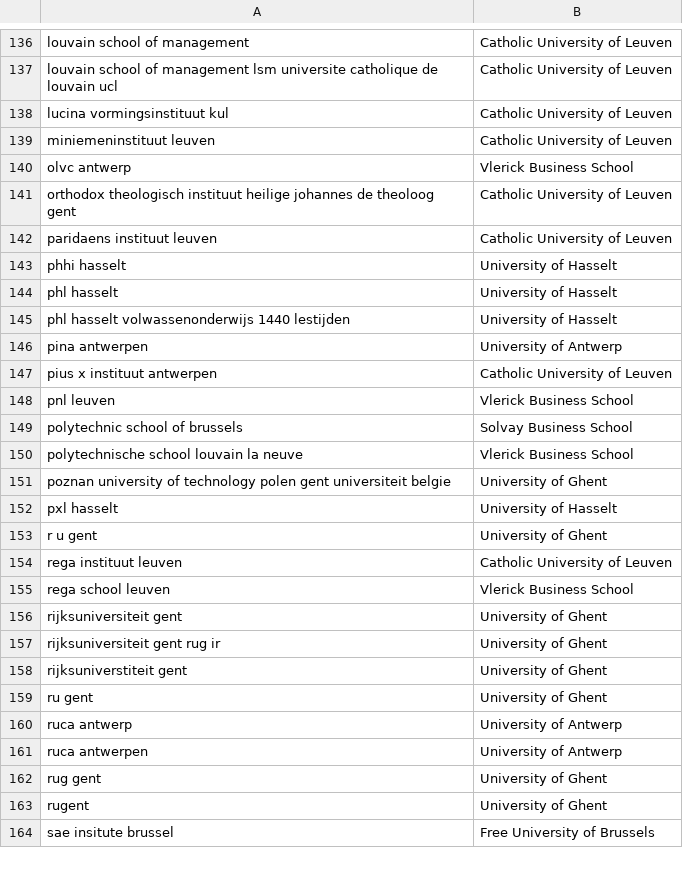
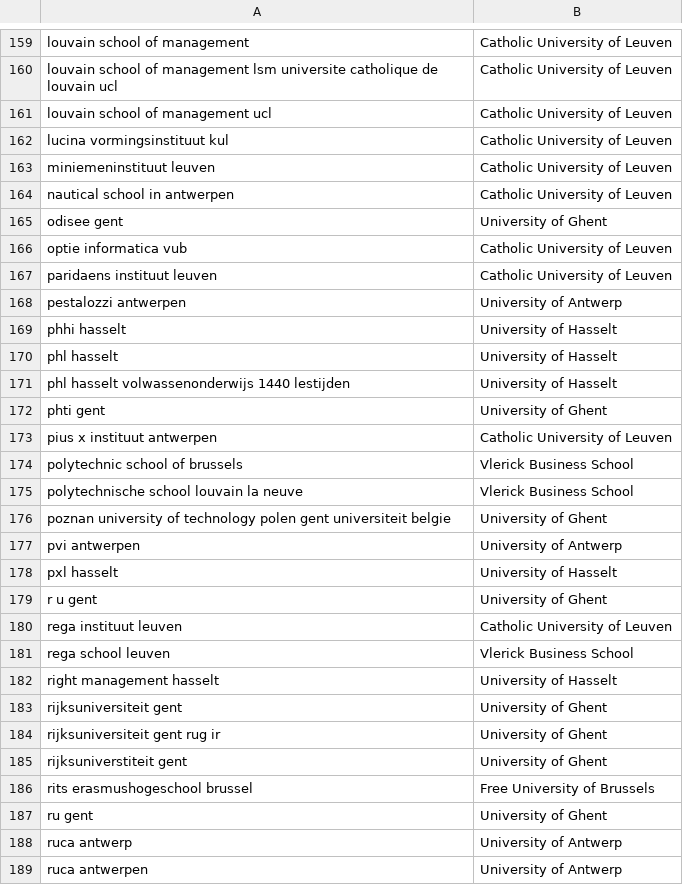
Before and after one commit to RubenPants/SemiSupervisedClustering, a TSV file: demos/projector/demo_default/metadata.tsv, drawn as a sheet; only a part is shown, gaps mark what is left out; the shorter side is filled out with more unchanged rows; the diff covers the shown part only.

```diff
--- a/demos/projector/demo_default/metadata.tsv
+++ b/demos/projector/demo_default/metadata.tsv
@@ -137,7 +160,10 @@ louvain school of management	Catholic University of Leuven
 louvain school of management lsm universite catholique de louvain ucl	Catholic University of Leuven
+louvain school of management ucl	Catholic University of Leuven
 lucina vormingsinstituut kul	Catholic University of Leuven
 miniemeninstituut leuven	Catholic University of Leuven
-olvc antwerp	Vlerick Business School
-orthodox theologisch instituut heilige johannes de theoloog gent	Catholic University of Leuven
+nautical school in antwerpen	Catholic University of Leuven
+odisee gent	University of Ghent
+optie informatica vub	Catholic University of Leuven
 paridaens instituut leuven	Catholic University of Leuven
+pestalozzi antwerpen	University of Antwerp
 phhi hasselt	University of Hasselt
@@ -145,8 +171,8 @@ phl hasselt	University of Hasselt
 phl hasselt volwassenonderwijs 1440 lestijden	University of Hasselt
-pina antwerpen	University of Antwerp
+phti gent	University of Ghent
 pius x instituut antwerpen	Catholic University of Leuven
-pnl leuven	Vlerick Business School
-polytechnic school of brussels	Solvay Business School
+polytechnic school of brussels	Vlerick Business School
 polytechnische school louvain la neuve	Vlerick Business School
 poznan university of technology polen gent universiteit belgie	University of Ghent
+pvi antwerpen	University of Antwerp
 pxl hasselt	University of Hasselt
@@ -155,2 +181,3 @@ rega instituut leuven	Catholic University of Leuven
 rega school leuven	Vlerick Business School
+right management hasselt	University of Hasselt
 rijksuniversiteit gent	University of Ghent
@@ -158,2 +185,3 @@ rijksuniversiteit gent rug ir	University of Ghent
 rijksuniverstiteit gent	University of Ghent
+rits erasmushogeschool brussel	Free University of Brussels
 ru gent	University of Ghent
```
Also changed, not shown: 55 added rows, 18 removed rows and 5 edited cells elsewhere in this file, demos/projector/demo_emb_init/metadata.tsv, 18 other files.
